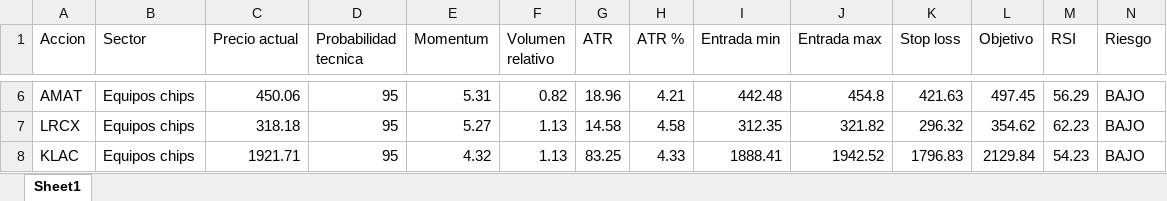
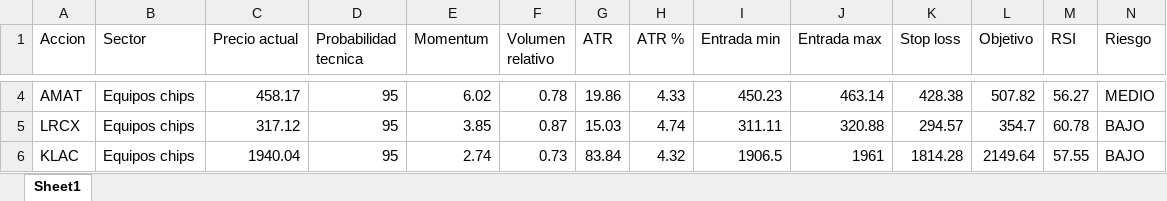
Before and after one commit to davascoj/Analizador-acciones, an Excel workbook: analisis_acciones.xlsx, sheet Sheet1, drawn as a sheet; only a part is shown, gaps mark what is left out; values as stored, in another font and other column widths than the file's, no borders; addresses are those after the commit; the diff covers the shown part only; the diff names each change by its address in the sheet, - before the commit and + after, or states it on an @@ line.

```diff
--- a/analisis_acciones.xlsx (sheet Sheet1)
+++ b/analisis_acciones.xlsx (sheet Sheet1)
-C4 (Precio actual): 450.06
+C4 (Precio actual): 458.17
-E4 (Momentum): 5.31
+E4 (Momentum): 6.02
-F4 (Volumen relativo): 0.82
+F4 (Volumen relativo): 0.78
-G4 (ATR): 18.96
+G4 (ATR): 19.86
-H4 (ATR %): 4.21
+H4 (ATR %): 4.33
-I4 (Entrada min): 442.48
+I4 (Entrada min): 450.23
-J4 (Entrada max): 454.8
+J4 (Entrada max): 463.14
-K4 (Stop loss): 421.63
+K4 (Stop loss): 428.38
-L4 (Objetivo): 497.45
+L4 (Objetivo): 507.82
-M4 (RSI): 56.29
+M4 (RSI): 56.27
-N4 (Riesgo): BAJO
+N4 (Riesgo): MEDIO
-C5 (Precio actual): 318.18
+C5 (Precio actual): 317.12
-E5 (Momentum): 5.27
+E5 (Momentum): 3.85
-F5 (Volumen relativo): 1.13
+F5 (Volumen relativo): 0.87
-G5 (ATR): 14.58
+G5 (ATR): 15.03
-H5 (ATR %): 4.58
+H5 (ATR %): 4.74
-I5 (Entrada min): 312.35
+I5 (Entrada min): 311.11
-J5 (Entrada max): 321.82
+J5 (Entrada max): 320.88
-K5 (Stop loss): 296.32
+K5 (Stop loss): 294.57
-L5 (Objetivo): 354.62
+L5 (Objetivo): 354.7
-M5 (RSI): 62.23
+M5 (RSI): 60.78
-C6 (Precio actual): 1921.71
+C6 (Precio actual): 1940.04
-E6 (Momentum): 4.32
+E6 (Momentum): 2.74
-F6 (Volumen relativo): 1.13
+F6 (Volumen relativo): 0.73
-G6 (ATR): 83.25
+G6 (ATR): 83.84
-H6 (ATR %): 4.33
+H6 (ATR %): 4.32
-I6 (Entrada min): 1888.41
+I6 (Entrada min): 1906.5
-J6 (Entrada max): 1942.52
+J6 (Entrada max): 1961
-K6 (Stop loss): 1796.83
+K6 (Stop loss): 1814.28
-L6 (Objetivo): 2129.84
+L6 (Objetivo): 2149.64
-M6 (RSI): 54.23
+M6 (RSI): 57.55
```
Also changed, not shown: 17 added rows, 17 removed rows and 172 edited cells elsewhere in this sheet, 1 other file.
